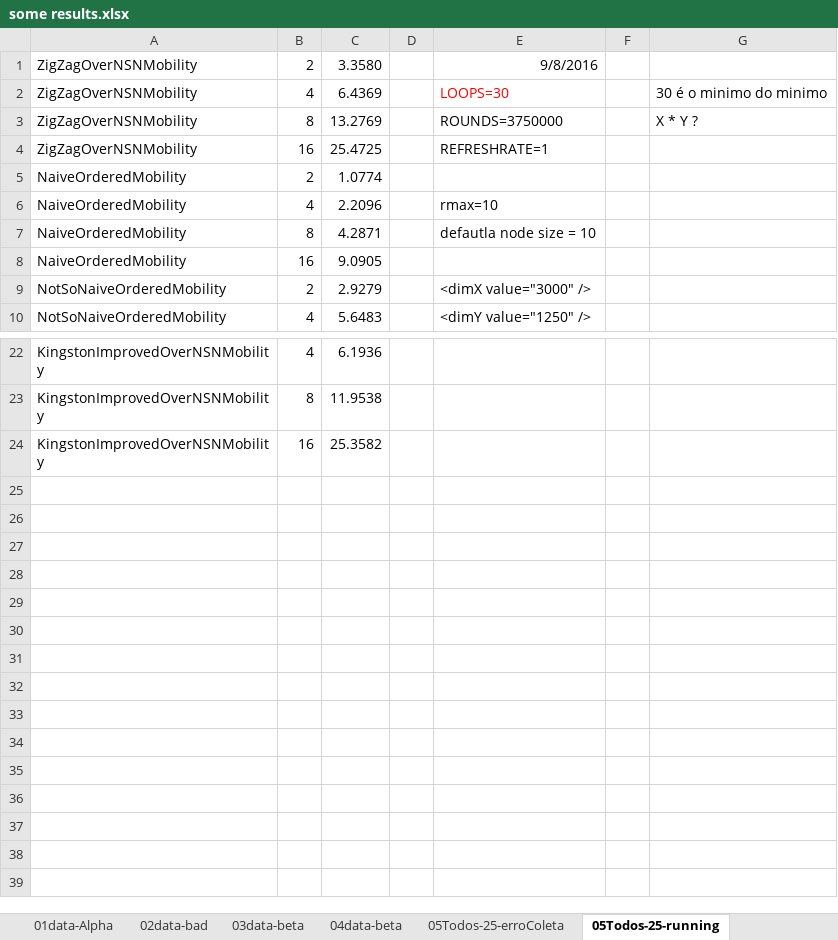
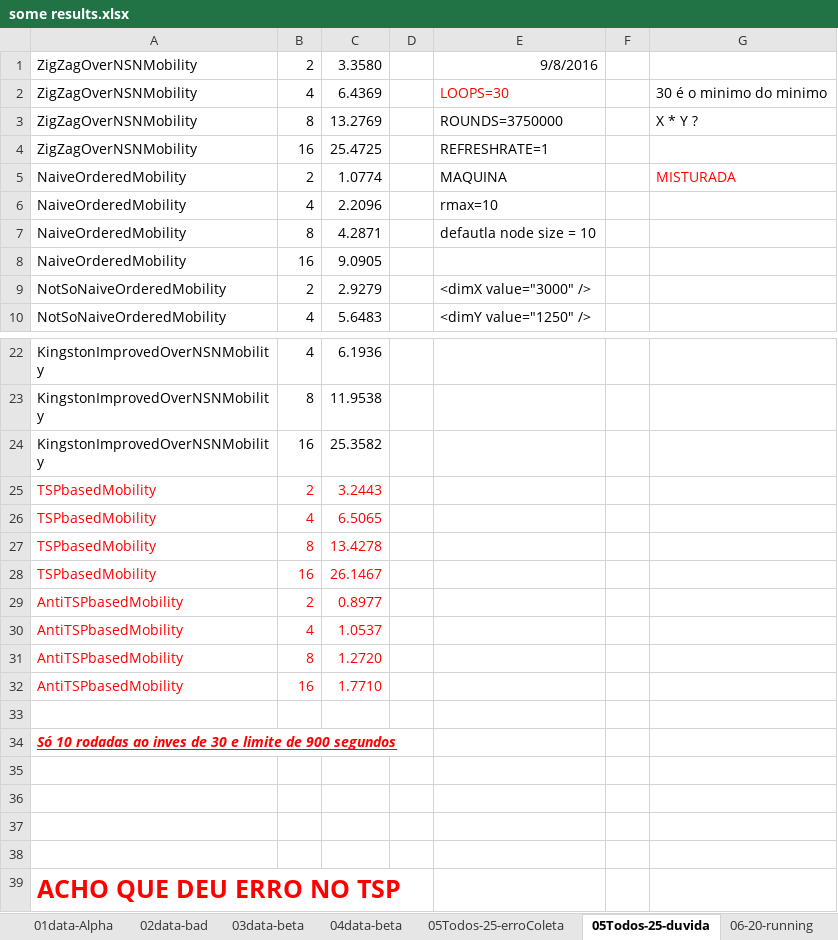
Before and after one commit to brunoolivieri/surveillanceStrategies, an Excel workbook: linuxRunners/some results.xlsx, sheet 05Todos-25-duvida, drawn as a sheet; only a part is shown, gaps mark what is left out; values as stored, in another font and other column widths than the file's, no borders; charts and pictures not drawn; the diff names each change by its address in the sheet, - before the commit and + after, or states it on an @@ line.

```diff
--- a/linuxRunners/some results.xlsx (sheet 05Todos-25-duvida)
+++ b/linuxRunners/some results.xlsx (sheet 05Todos-25-duvida)
-sheet tab: 05Todos-25-running
+sheet tab: 05Todos-25-duvida
+sheet tab: 06-20-running
-E5: (empty)
+E5: MAQUINA
-G5: (empty)
+G5: MISTURADA
+row 25: TSPbasedMobility | 2 | 3.2443
+row 26: TSPbasedMobility | 4 | 6.5065
+row 27: TSPbasedMobility | 8 | 13.4278
+row 28: TSPbasedMobility | 16 | 26.1467
+row 29: AntiTSPbasedMobility | 2 | 0.8977
+row 30: AntiTSPbasedMobility | 4 | 1.0537
+row 31: AntiTSPbasedMobility | 8 | 1.2720
+row 32: AntiTSPbasedMobility | 16 | 1.7710
+row 33: (empty)
+row 34: Só 10 rodadas ao inves de 30 e limite de 900 segundos
+row 35: (empty)
+row 36: (empty)
+row 37: (empty)
+row 38: (empty)
+row 39: ACHO QUE DEU ERRO NO TSP
```
Also changed, not shown: charts or pictures, 15 other files.
